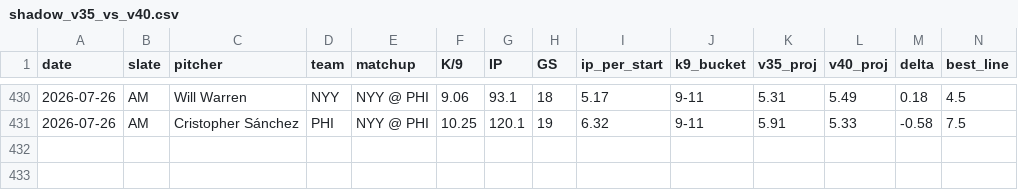
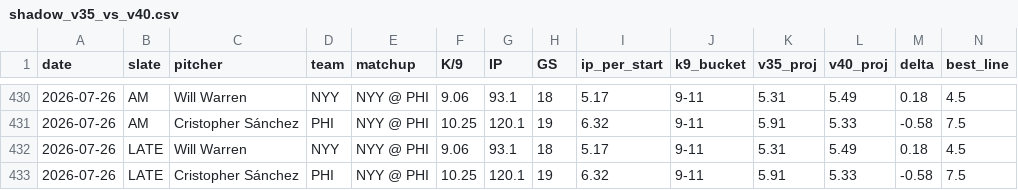
Before and after one commit to jordantaylorkurzweil-hash/MLB-Kprop-Pipeline, a CSV file: workspace/shadow_v35_vs_v40.csv, drawn as a sheet; only a part is shown, gaps mark what is left out; rows hold the shown columns only; the diff names each change by its address in the sheet, - before the commit and + after, or states it on an @@ line.

```diff
--- a/workspace/shadow_v35_vs_v40.csv
+++ b/workspace/shadow_v35_vs_v40.csv
+row 432: 2026-07-26 | LATE | Will Warren | NYY | NYY @ PHI | 9.06 | 93.1 | 18 | 5.17 | 9-11 | 5.31 | 5.49 | 0.18 | 4.5
+row 433: 2026-07-26 | LATE | Cristopher Sánchez | PHI | NYY @ PHI | 10.25 | 120.1 | 19 | 6.32 | 9-11 | 5.91 | 5.33 | -0.58 | 7.5
```
Also changed, not shown: 3 other files.
